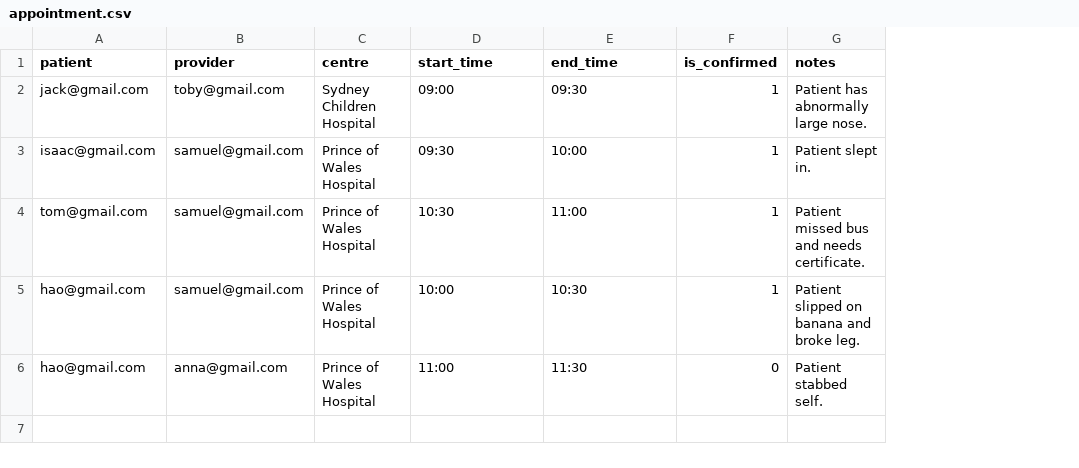
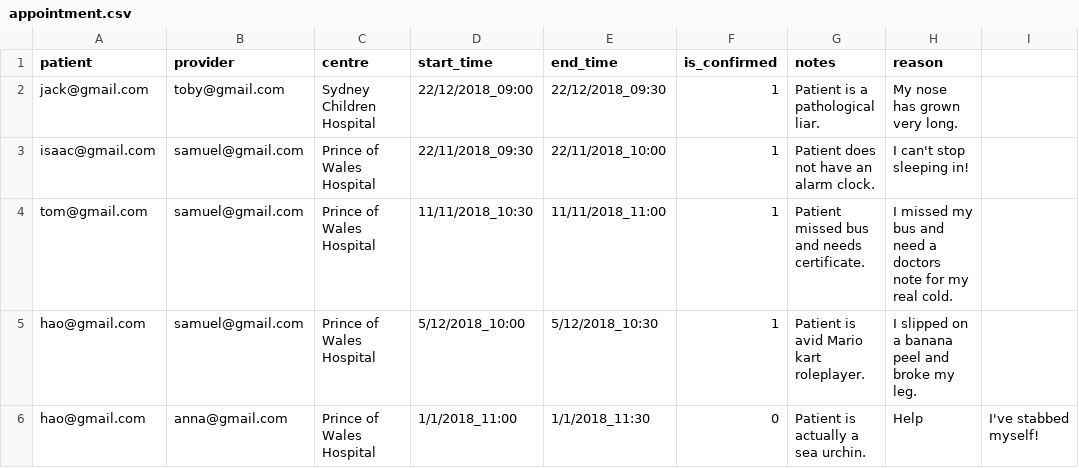
Before and after one commit to aw8563/website, a CSV file: app/static/data/appointment.csv, drawn as a sheet; the diff names each change by its address in the sheet, - before the commit and + after, or states it on an @@ line.

Commit message:
Updated format of appointment to use datetime

```diff
--- a/app/static/data/appointment.csv
+++ b/app/static/data/appointment.csv
+column H (reason), rows 2-6: My nose has grown very long. | I can't stop sleeping in! | I missed my bus and need a doctors note for my real cold. | I slipped on a banana peel and broke my leg. | Help
+column I, row 6: I've stabbed myself!
-D2 (start_time): 09:00
+D2 (start_time): 22/12/2018_09:00
-E2 (end_time): 09:30
+E2 (end_time): 22/12/2018_09:30
-G2 (notes): Patient has abnormally large nose.
+G2 (notes): Patient is a pathological liar.
-D3 (start_time): 09:30
+D3 (start_time): 22/11/2018_09:30
-E3 (end_time): 10:00
+E3 (end_time): 22/11/2018_10:00
-G3 (notes): Patient slept in.
+G3 (notes): Patient does not have an alarm clock.
-D4 (start_time): 10:30
+D4 (start_time): 11/11/2018_10:30
-E4 (end_time): 11:00
+E4 (end_time): 11/11/2018_11:00
-D5 (start_time): 10:00
+D5 (start_time): 5/12/2018_10:00
-E5 (end_time): 10:30
+E5 (end_time): 5/12/2018_10:30
-G5 (notes): Patient slipped on banana and broke leg.
+G5 (notes): Patient is avid Mario kart roleplayer.
-D6 (start_time): 11:00
+D6 (start_time): 1/1/2018_11:00
-E6 (end_time): 11:30
+E6 (end_time): 1/1/2018_11:30
-G6 (notes): Patient stabbed self.
+G6 (notes): Patient is actually a sea urchin.
```
